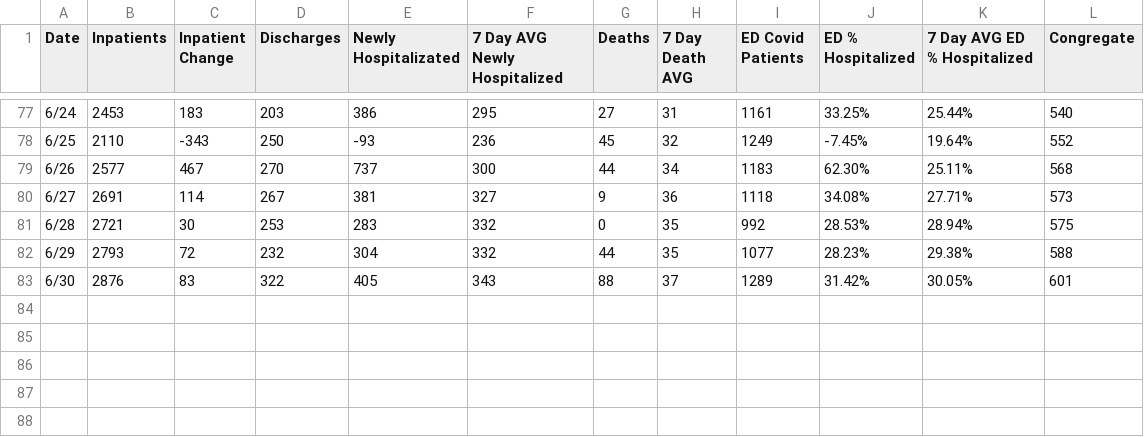
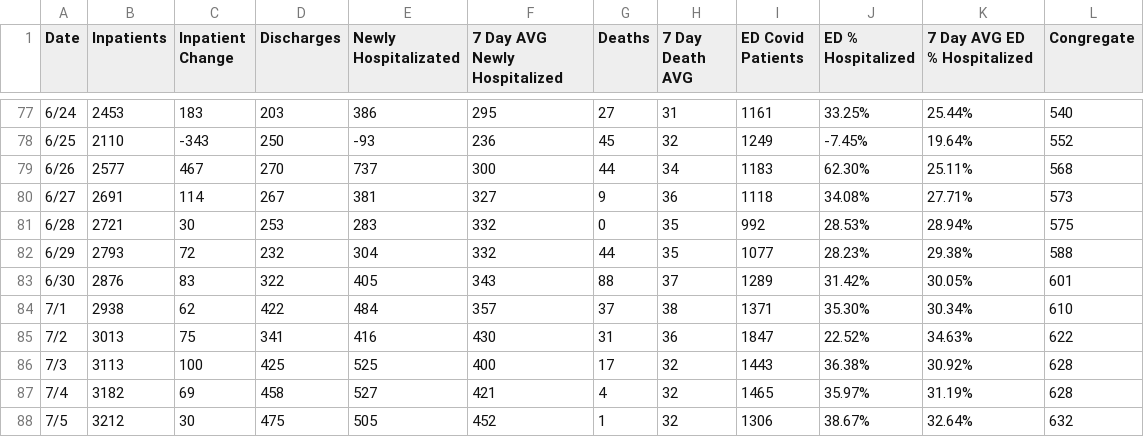
Before and after one commit to vincenzopalazzo/VisualSARS2Chart, a CSV file: src/arizona-charts/sandbox/ArizonaSimpleCharts/Hospitalizations.csv, drawn as a sheet; only a part is shown, gaps mark what is left out.

Commit message:
Update Hospitalizations from July 5 2020

```diff
--- a/src/arizona-charts/sandbox/ArizonaSimpleCharts/Hospitalizations.csv
+++ b/src/arizona-charts/sandbox/ArizonaSimpleCharts/Hospitalizations.csv
@@ -83 +83,6 @@ Date,Inpatients,Inpatient Change,Discharges,Newly Hospitalizated,7 Day AVG Newly
 6/30,2876,83,322,405,343,88,37,1289,31.42%,30.05%,601
+7/1,2938,62,422,484,357,37,38,1371,35.30%,30.34%,610
+7/2,3013,75,341,416,430,31,36,1847,22.52%,34.63%,622
+7/3,3113,100,425,525,400,17,32,1443,36.38%,30.92%,628
+7/4,3182,69,458,527,421,4,32,1465,35.97%,31.19%,628
+7/5,3212,30,475,505,452,1,32,1306,38.67%,32.64%,632
```
Also changed, not shown: 1 other file.
